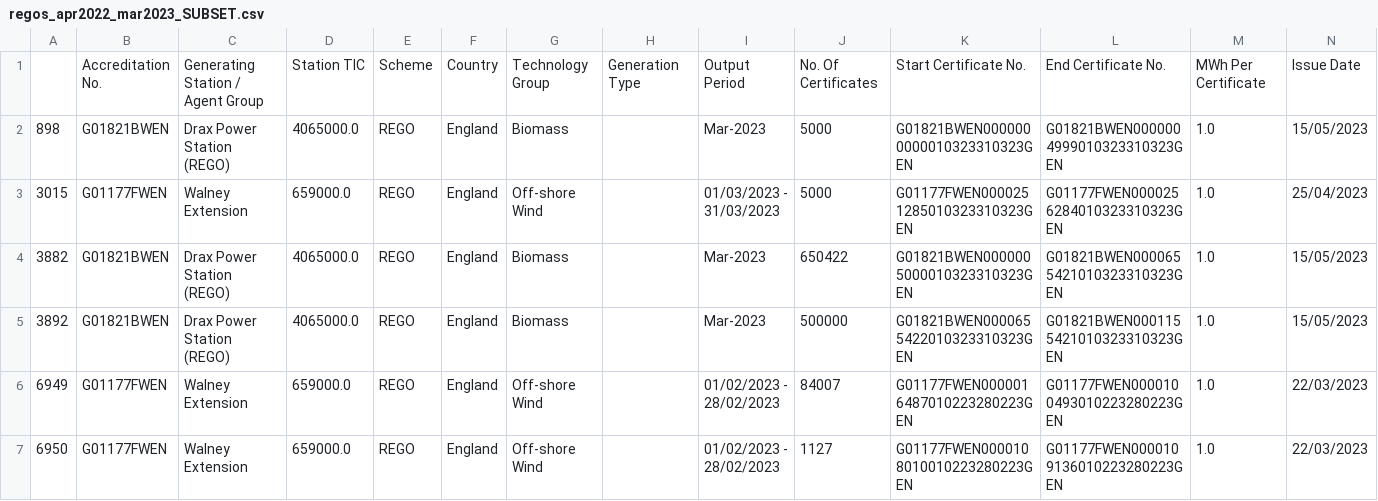
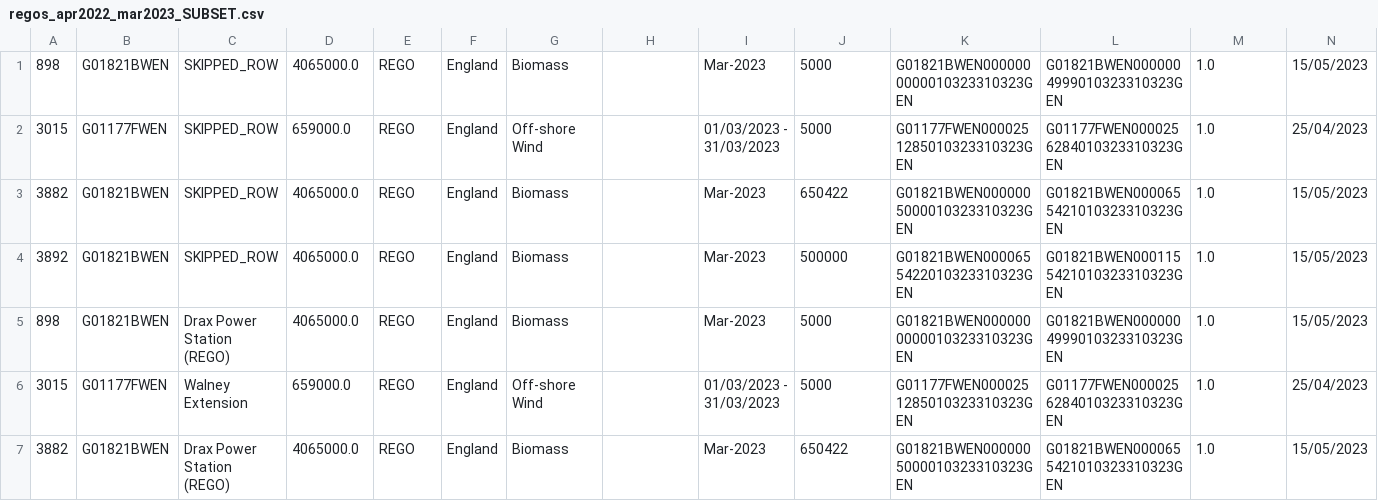
Before and after one commit to matched-energy/matched-analytics, a CSV file: data/src/data/ofgem/regos_apr2022_mar2023_SUBSET.csv, drawn as a sheet; only a part is shown; the shorter side is filled out with more unchanged rows; removed rows and columns are numbered as before the commit, all else as after; rows hold the shown columns only; the diff names each change by its address in the sheet, - before the commit and + after, or states it on an @@ line.

Commit message:
First cut at test_regos

```diff
--- a/data/src/data/ofgem/regos_apr2022_mar2023_SUBSET.csv
+++ b/data/src/data/ofgem/regos_apr2022_mar2023_SUBSET.csv
-row 1:  | Accreditation No. | Generating Station / Agent Group | Station TIC | Scheme | Country | Technology Group | Generation Type | Output Period | No. Of Certificates | Start Certificate No. | End Certificate No. | MWh Per Certificate | Issue Date
+row 1: 898 | G01821BWEN | SKIPPED_ROW | 4065000.0 | REGO | England | Biomass |  | Mar-2023 | 5000 | G01821BWEN0000000000010323310323GEN | G01821BWEN0000004999010323310323GEN | 1.0 | 15/05/2023
+row 2: 3015 | G01177FWEN | SKIPPED_ROW | 659000.0 | REGO | England | Off-shore Wind |  | 01/03/2023 - 31/03/2023 | 5000 | G01177FWEN0000251285010323310323GEN | G01177FWEN0000256284010323310323GEN | 1.0 | 25/04/2023
+row 3: 3882 | G01821BWEN | SKIPPED_ROW | 4065000.0 | REGO | England | Biomass |  | Mar-2023 | 650422 | G01821BWEN0000005000010323310323GEN | G01821BWEN0000655421010323310323GEN | 1.0 | 15/05/2023
+row 4: 3892 | G01821BWEN | SKIPPED_ROW | 4065000.0 | REGO | England | Biomass |  | Mar-2023 | 500000 | G01821BWEN0000655422010323310323GEN | G01821BWEN0001155421010323310323GEN | 1.0 | 15/05/2023
```
Also changed, not shown: 4 other files.
